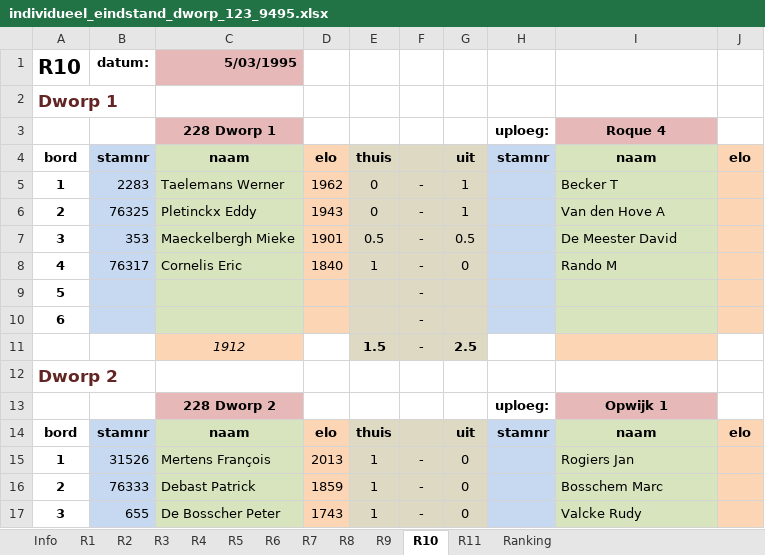
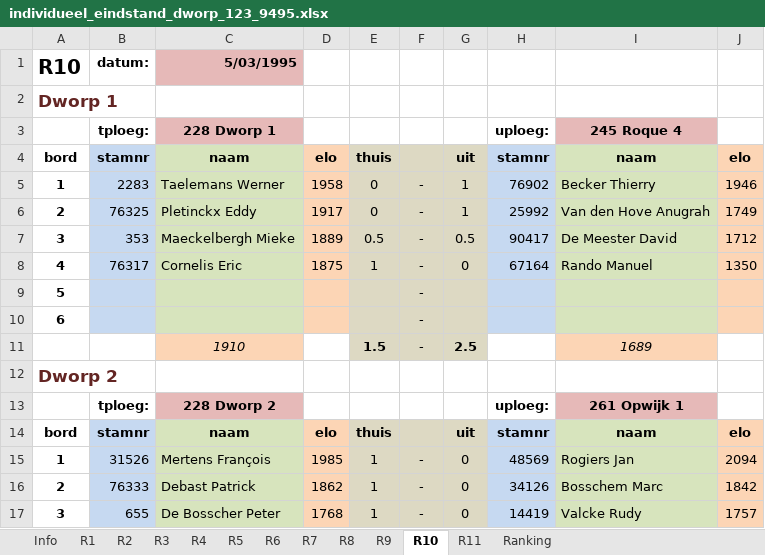
Before and after one commit to erpi/skdworp, an Excel workbook: _data/ni/ni9495/individueel_eindstand_dworp_123_9495.xlsx, sheet R10, drawn as a sheet; only a part is shown; values as stored, in another font and other column widths than the file's, no borders; the diff covers the shown part only; the diff names each change by its address in the sheet, - before the commit and + after, or states it on an @@ line.

```diff
--- a/_data/ni/ni9495/individueel_eindstand_dworp_123_9495.xlsx (sheet R10)
+++ b/_data/ni/ni9495/individueel_eindstand_dworp_123_9495.xlsx (sheet R10)
-B3: (empty)
+B3: tploeg:
-I3: Roque 4
+I3: 245 Roque 4
-D5: 1962
+D5: 1958
-H5: (empty)
+H5: 76902
-I5: Becker T
+I5: Becker Thierry
-J5: (empty)
+J5: 1946
-D6: 1943
+D6: 1917
-H6: (empty)
+H6: 25992
-I6: Van den Hove A
+I6: Van den Hove Anugrah
-J6: (empty)
+J6: 1749
-D7: 1901
+D7: 1889
-H7: (empty)
+H7: 90417
-J7: (empty)
+J7: 1712
-D8: 1840
+D8: 1875
-H8: (empty)
+H8: 67164
-I8: Rando M
+I8: Rando Manuel
-J8: (empty)
+J8: 1350
-C11: 1912
+C11: 1910
-I11: (empty)
+I11: 1689
-B13: (empty)
+B13: tploeg:
-I13: Opwijk 1
+I13: 261 Opwijk 1
-D15: 2013
+D15: 1985
-H15: (empty)
+H15: 48569
-J15: (empty)
+J15: 2094
-D16: 1859
+D16: 1862
-H16: (empty)
+H16: 34126
-J16: (empty)
+J16: 1842
-D17: 1743
+D17: 1768
-H17: (empty)
+H17: 14419
-J17: (empty)
+J17: 1757
```
Also changed, not shown: 24 edited cells elsewhere in this sheet, sheet R8, sheet R9, sheet R11, sheet R2, sheet R5, sheet R3, 5 more sheets, 6 other files.
